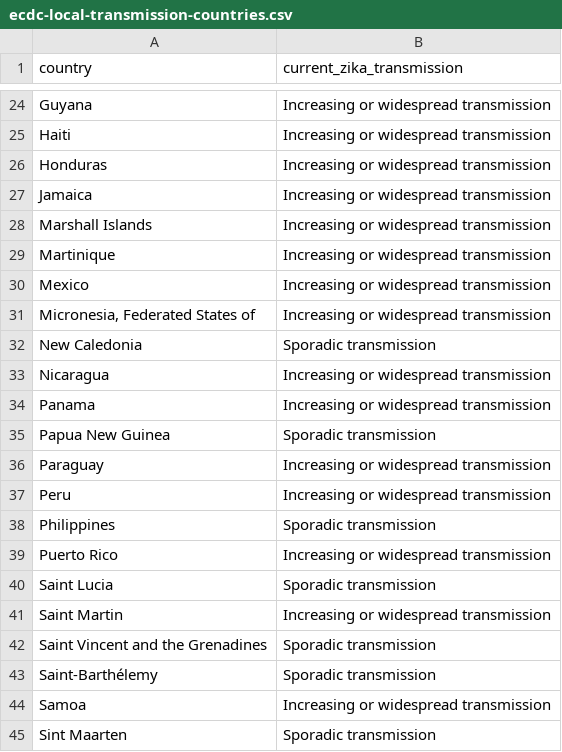
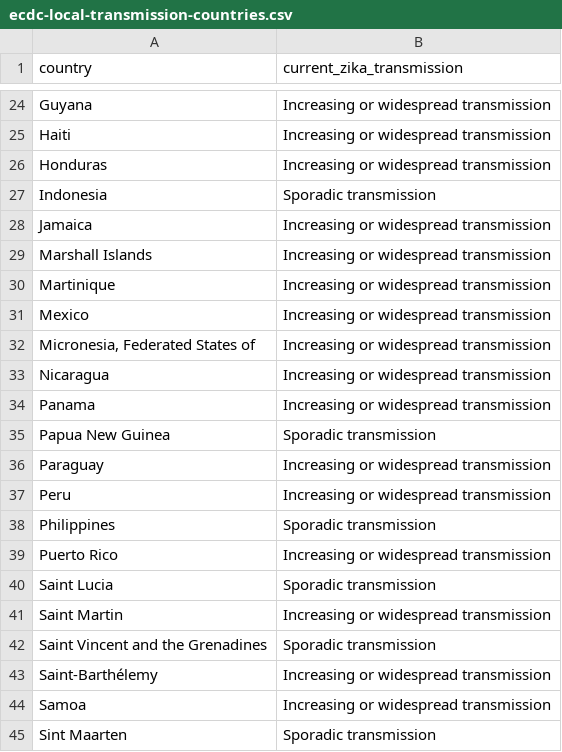
Before and after one commit to BuzzFeedNews/zika-data, a CSV file: data/parsed/ecdc/ecdc-local-transmission-countries.csv, drawn as a sheet; only a part is shown, gaps mark what is left out; removed rows and columns are numbered as before the commit, all else as after; the diff names each change by its address in the sheet, - before the commit and + after, or states it on an @@ line.

Commit message:
Update ECDC country classifications

```diff
--- a/data/parsed/ecdc/ecdc-local-transmission-countries.csv
+++ b/data/parsed/ecdc/ecdc-local-transmission-countries.csv
+row 27: Indonesia | Sporadic transmission
-row 32: New Caledonia | Sporadic transmission
-B43 (current_zika_transmission): Sporadic transmission
+B43 (current_zika_transmission): Increasing or widespread transmission
```
